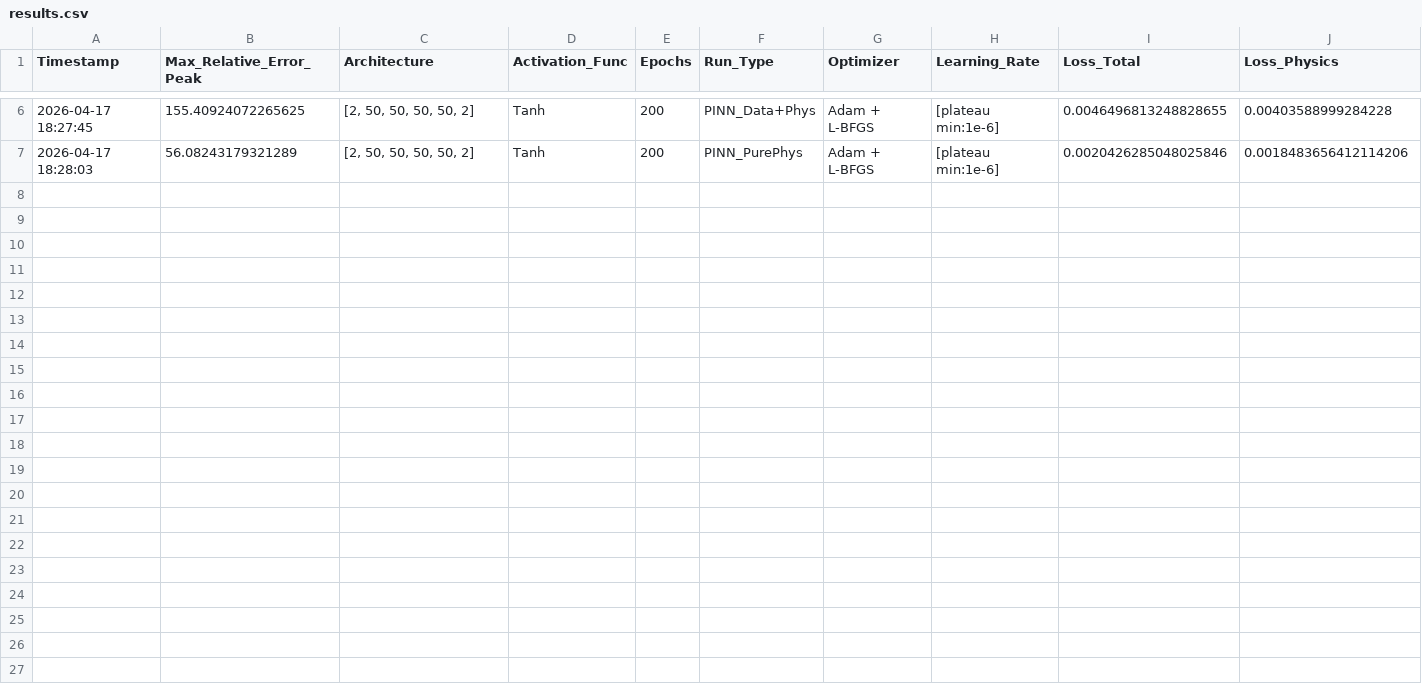
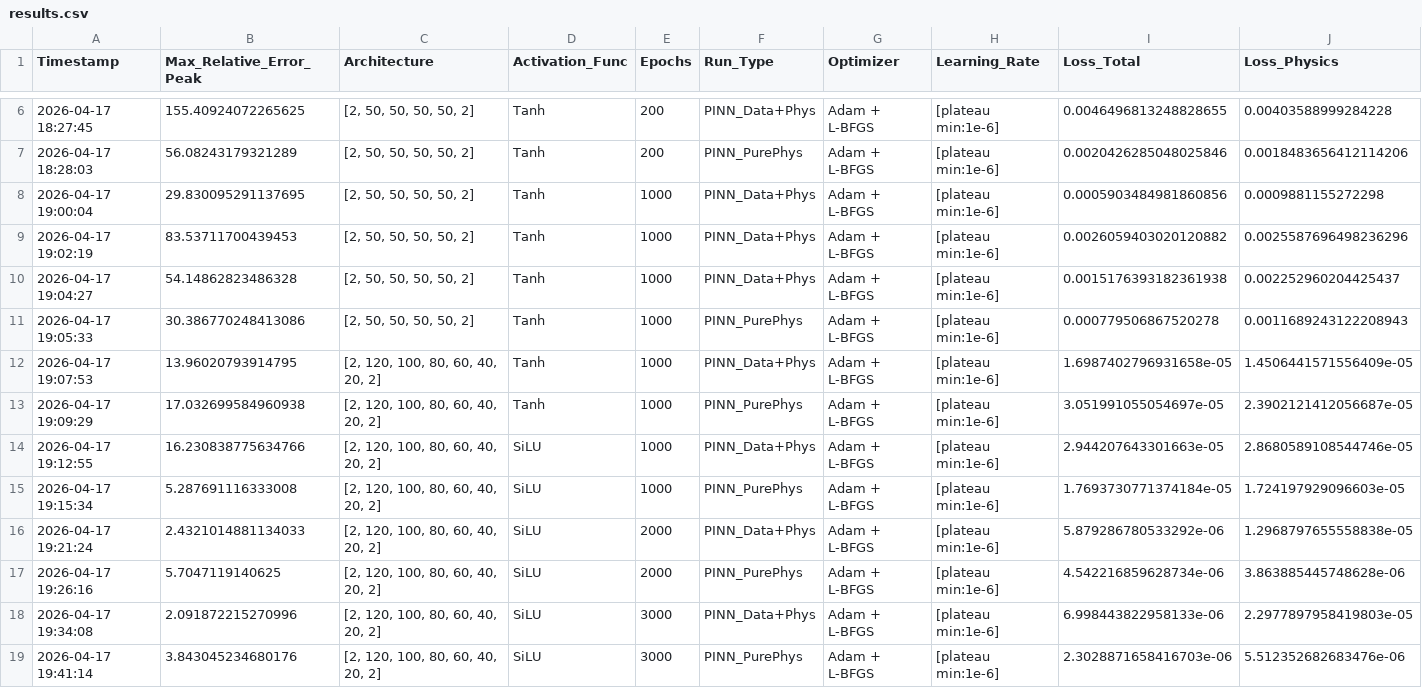
Before and after one commit to Eaglw/PINN-tesi, a CSV file: Newtonian/results.csv, drawn as a sheet; only a part is shown, gaps mark what is left out; rows hold the shown columns only; the diff names each change by its address in the sheet, - before the commit and + after, or states it on an @@ line.

Commit message:
Newtonian PINN Optimization: Consolidating 15 Autoresearch Iterations into a single commit. Best L2 Error: 0.000646 with Tapered Arch, SiLU, and 8000 Epochs.

```diff
--- a/Newtonian/results.csv
+++ b/Newtonian/results.csv
+row 8: 2026-04-17 19:00:04 | 29.830095291137695 | [2, 50, 50, 50, 50, 2] | Tanh | 1000 | PINN_Data+Phys | Adam + L-BFGS | [plateau min:1e-6] | 0.0005903484981860856 | 0.0009881155272298
+row 9: 2026-04-17 19:02:19 | 83.53711700439453 | [2, 50, 50, 50, 50, 2] | Tanh | 1000 | PINN_Data+Phys | Adam + L-BFGS | [plateau min:1e-6] | 0.0026059403020120882 | 0.0025587696498236296
+row 10: 2026-04-17 19:04:27 | 54.14862823486328 | [2, 50, 50, 50, 50, 2] | Tanh | 1000 | PINN_Data+Phys | Adam + L-BFGS | [plateau min:1e-6] | 0.0015176393182361938 | 0.002252960204425437
+row 11: 2026-04-17 19:05:33 | 30.386770248413086 | [2, 50, 50, 50, 50, 2] | Tanh | 1000 | PINN_PurePhys | Adam + L-BFGS | [plateau min:1e-6] | 0.000779506867520278 | 0.0011689243122208943
+row 12: 2026-04-17 19:07:53 | 13.96020793914795 | [2, 120, 100, 80, 60, 40, 20, 2] | Tanh | 1000 | PINN_Data+Phys | Adam + L-BFGS | [plateau min:1e-6] | 1.6987402796931658e-05 | 1.4506441571556409e-05
+row 13: 2026-04-17 19:09:29 | 17.032699584960938 | [2, 120, 100, 80, 60, 40, 20, 2] | Tanh | 1000 | PINN_PurePhys | Adam + L-BFGS | [plateau min:1e-6] | 3.051991055054697e-05 | 2.3902121412056687e-05
+row 14: 2026-04-17 19:12:55 | 16.230838775634766 | [2, 120, 100, 80, 60, 40, 20, 2] | SiLU | 1000 | PINN_Data+Phys | Adam + L-BFGS | [plateau min:1e-6] | 2.944207643301663e-05 | 2.8680589108544746e-05
+row 15: 2026-04-17 19:15:34 | 5.287691116333008 | [2, 120, 100, 80, 60, 40, 20, 2] | SiLU | 1000 | PINN_PurePhys | Adam + L-BFGS | [plateau min:1e-6] | 1.7693730771374184e-05 | 1.724197929096603e-05
+row 16: 2026-04-17 19:21:24 | 2.4321014881134033 | [2, 120, 100, 80, 60, 40, 20, 2] | SiLU | 2000 | PINN_Data+Phys | Adam + L-BFGS | [plateau min:1e-6] | 5.879286780533292e-06 | 1.2968797655558838e-05
+row 17: 2026-04-17 19:26:16 | 5.7047119140625 | [2, 120, 100, 80, 60, 40, 20, 2] | SiLU | 2000 | PINN_PurePhys | Adam + L-BFGS | [plateau min:1e-6] | 4.542216859628734e-06 | 3.863885445748628e-06
+row 18: 2026-04-17 19:34:08 | 2.091872215270996 | [2, 120, 100, 80, 60, 40, 20, 2] | SiLU | 3000 | PINN_Data+Phys | Adam + L-BFGS | [plateau min:1e-6] | 6.998443822958133e-06 | 2.2977897958419803e-05
+row 19: 2026-04-17 19:41:14 | 3.843045234680176 | [2, 120, 100, 80, 60, 40, 20, 2] | SiLU | 3000 | PINN_PurePhys | Adam + L-BFGS | [plateau min:1e-6] | 2.3028871658416703e-06 | 5.512352682683476e-06
```
Also changed, not shown: 5 other files.
